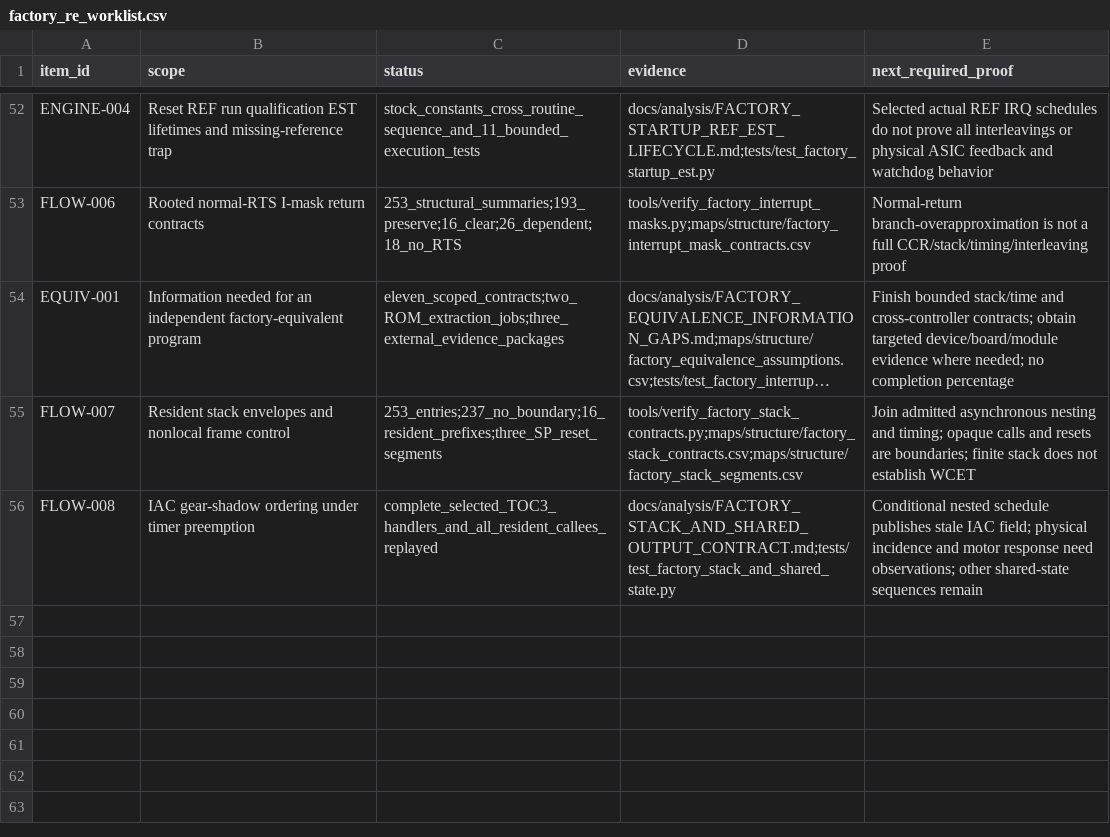
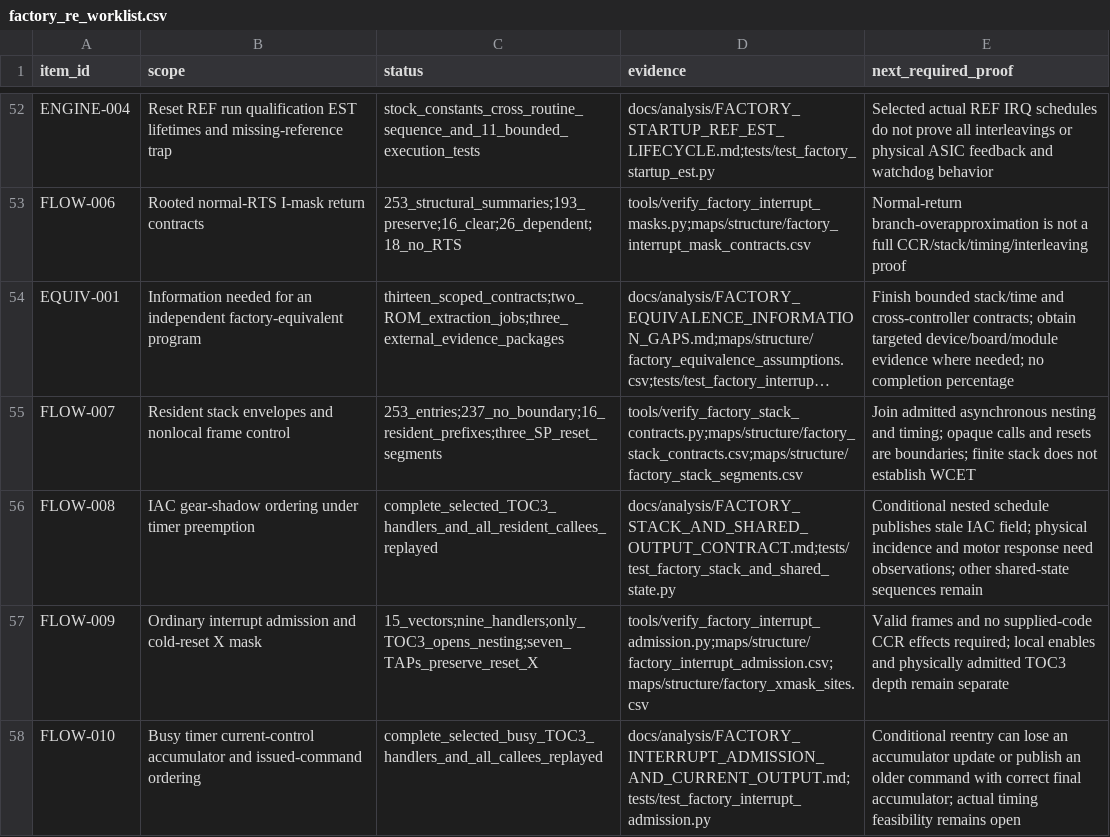
Before and after one commit to snow663/7427HWContract, a CSV file: maps/structure/factory_re_worklist.csv, drawn as a sheet; only a part is shown, gaps mark what is left out; long unchanged cells end in …; the diff names each change by its address in the sheet, - before the commit and + after, or states it on an @@ line.

```diff
--- a/maps/structure/factory_re_worklist.csv
+++ b/maps/structure/factory_re_worklist.csv
-C54 (status): eleven_scoped_contracts;two_ROM_extraction_jobs;three_external_evidence_packages
+C54 (status): thirteen_scoped_contracts;two_ROM_extraction_jobs;three_external_evidence_packages
+row 57: FLOW-009 | Ordinary interrupt admission and cold-reset X mask | 15_vectors;nine_handlers;only_TOC3_opens_nesting;seven_TAPs_preserve_reset_X | tools/verify_factory_interrupt_admission.py;maps/structure/factory_interrupt_admission.csv;maps/structure/factory_xmask_sites.csv | Valid frames and no supplied-code CCR effects required; local enables and physically admitted TOC3 depth remain separate
+row 58: FLOW-010 | Busy timer current-control accumulator and issued-command ordering | complete_selected_busy_TOC3_handlers_and_all_callees_replayed | docs/analysis/FACTORY_INTERRUPT_ADMISSION_AND_CURRENT_OUTPUT.md;tests/test_factory_interrupt_admission.py | Conditional reentry can lose an accumulator update or publish an older command with correct final accumulator; actual timing feasibility remains open
```
Also changed, not shown: maps/structure/factory_equivalence_assumptions.csv, 11 other files.
